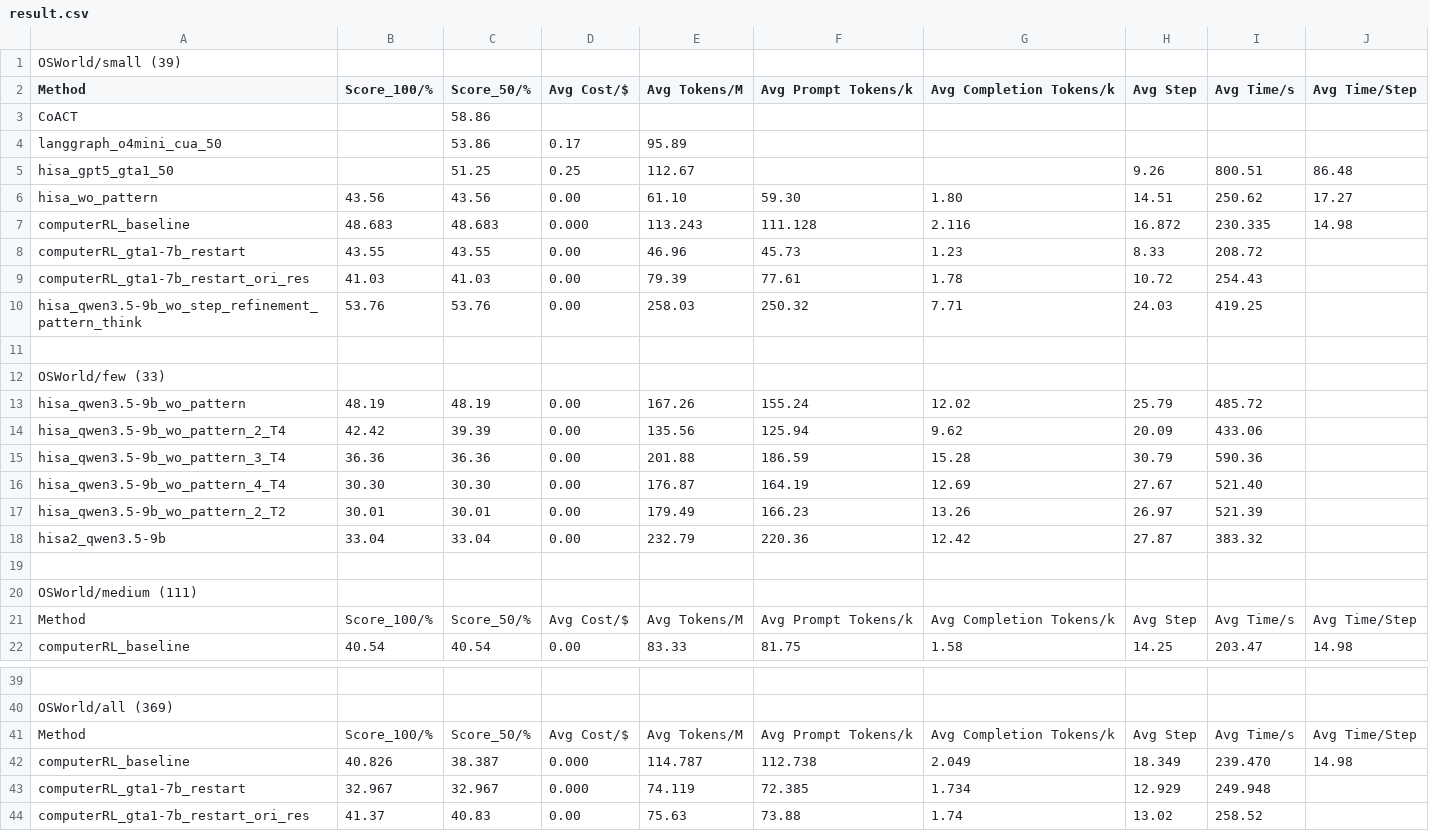
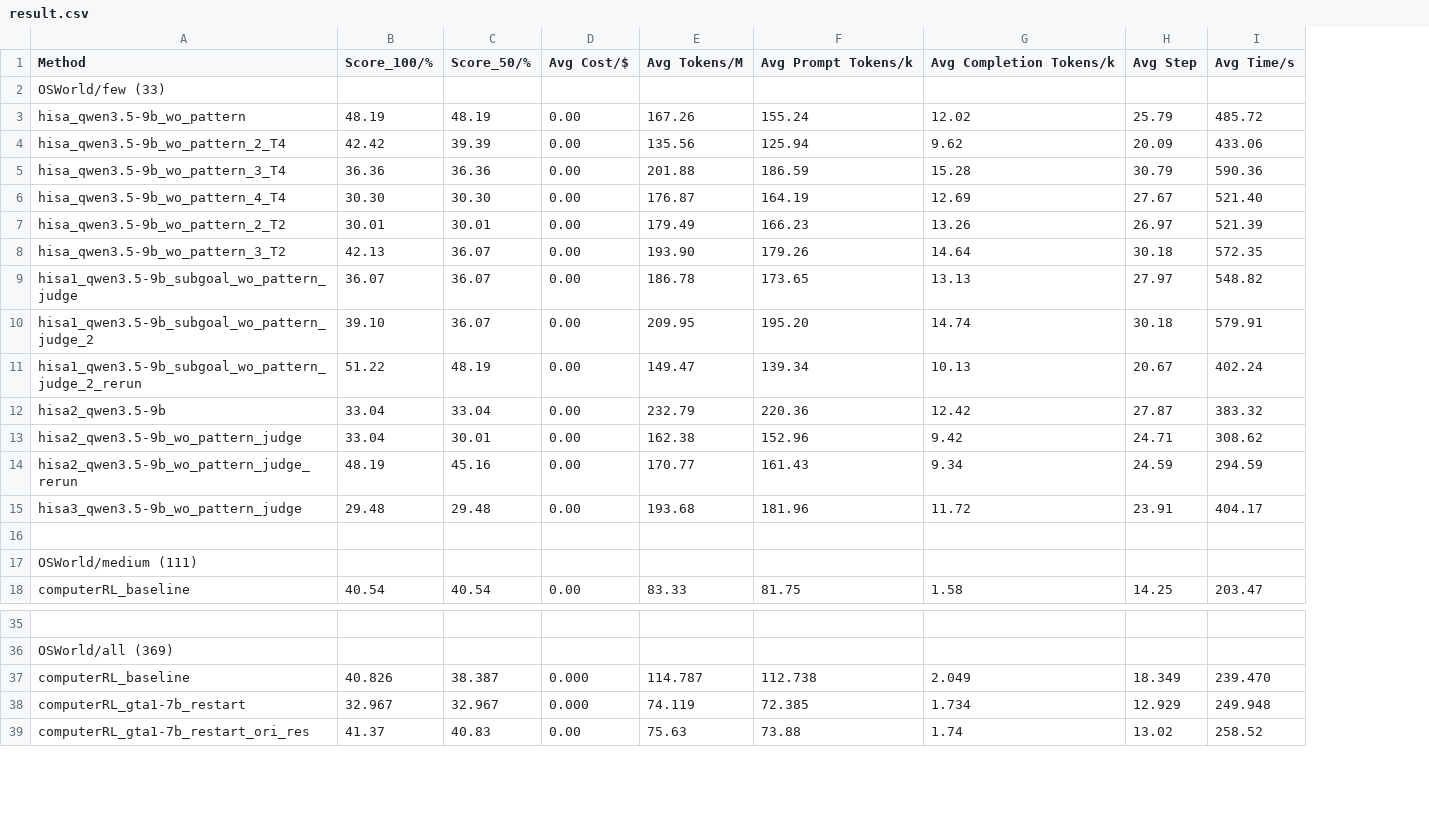
Before and after one commit to liweim/ComputerRL, a CSV file: result.csv, drawn as a sheet; only a part is shown, gaps mark what is left out; removed rows and columns are numbered as before the commit, all else as after; the diff names each change by its address in the sheet, - before the commit and + after, or states it on an @@ line.

Commit message:
update result

```diff
--- a/result.csv
+++ b/result.csv
-column J (Avg Time/Step), row 22: 14.98; row 42: 14.98
-row 1: OSWorld/small (39)
-row 3: CoACT |  | 58.86
-row 4: langgraph_o4mini_cua_50 |  | 53.86 | 0.17 | 95.89
-row 5: hisa_gpt5_gta1_50 |  | 51.25 | 0.25 | 112.67 |  |  | 9.26 | 800.51 | 86.48
-row 6: hisa_wo_pattern | 43.56 | 43.56 | 0.00 | 61.10 | 59.30 | 1.80 | 14.51 | 250.62 | 17.27
-row 7: computerRL_baseline | 48.683 | 48.683 | 0.000 | 113.243 | 111.128 | 2.116 | 16.872 | 230.335 | 14.98
-row 8: computerRL_gta1-7b_restart | 43.55 | 43.55 | 0.00 | 46.96 | 45.73 | 1.23 | 8.33 | 208.72
-row 9: computerRL_gta1-7b_restart_ori_res | 41.03 | 41.03 | 0.00 | 79.39 | 77.61 | 1.78 | 10.72 | 254.43
-row 10: hisa_qwen3.5-9b_wo_step_refinement_pattern_think | 53.76 | 53.76 | 0.00 | 258.03 | 250.32 | 7.71 | 24.03 | 419.25
-row 11: (empty)
+row 8: hisa_qwen3.5-9b_wo_pattern_3_T2 | 42.13 | 36.07 | 0.00 | 193.90 | 179.26 | 14.64 | 30.18 | 572.35
+row 9: hisa1_qwen3.5-9b_subgoal_wo_pattern_judge | 36.07 | 36.07 | 0.00 | 186.78 | 173.65 | 13.13 | 27.97 | 548.82
+row 10: hisa1_qwen3.5-9b_subgoal_wo_pattern_judge_2 | 39.10 | 36.07 | 0.00 | 209.95 | 195.20 | 14.74 | 30.18 | 579.91
+row 11: hisa1_qwen3.5-9b_subgoal_wo_pattern_judge_2_rerun | 51.22 | 48.19 | 0.00 | 149.47 | 139.34 | 10.13 | 20.67 | 402.24
+row 13: hisa2_qwen3.5-9b_wo_pattern_judge | 33.04 | 30.01 | 0.00 | 162.38 | 152.96 | 9.42 | 24.71 | 308.62
+row 14: hisa2_qwen3.5-9b_wo_pattern_judge_rerun | 48.19 | 45.16 | 0.00 | 170.77 | 161.43 | 9.34 | 24.59 | 294.59
+row 15: hisa3_qwen3.5-9b_wo_pattern_judge | 29.48 | 29.48 | 0.00 | 193.68 | 181.96 | 11.72 | 23.91 | 404.17
-row 21: Method | Score_100/% | Score_50/% | Avg Cost/$ | Avg Tokens/M | Avg Prompt Tokens/k | Avg Completion Tokens/k | Avg Step | Avg Time/s | Avg Time/Step
-row 41: Method | Score_100/% | Score_50/% | Avg Cost/$ | Avg Tokens/M | Avg Prompt Tokens/k | Avg Completion Tokens/k | Avg Step | Avg Time/s | Avg Time/Step
```
Also changed, not shown: 2 other files.
